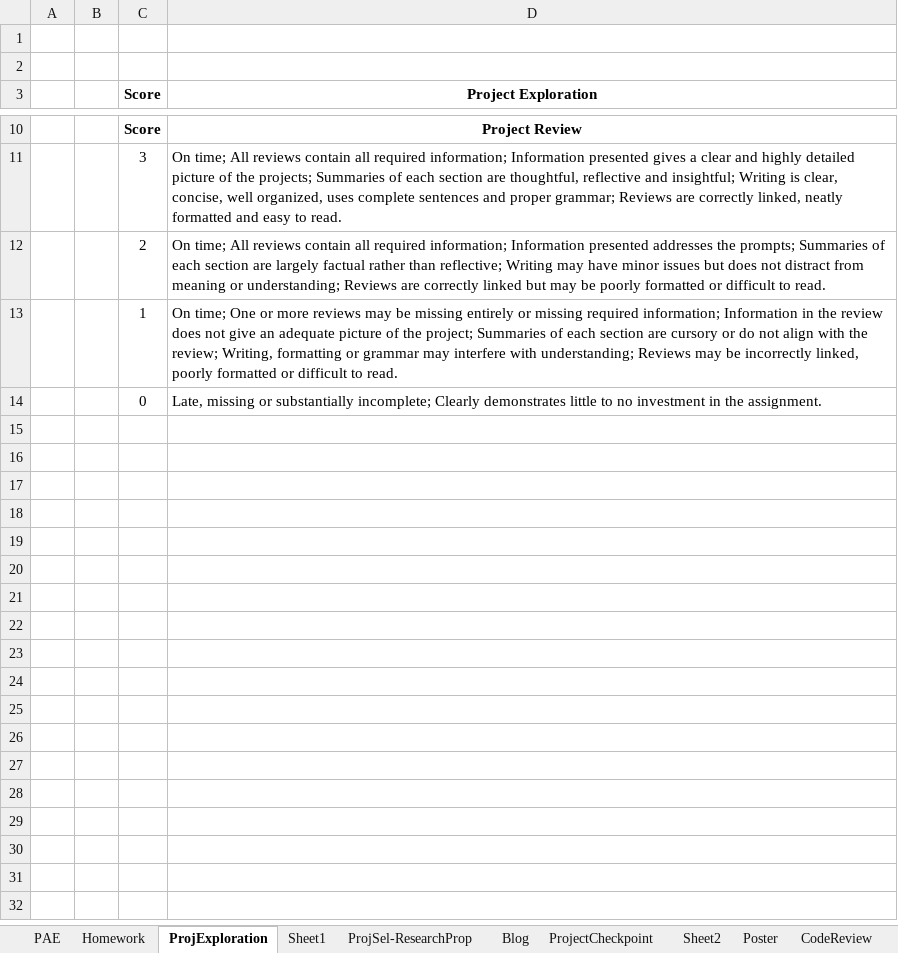
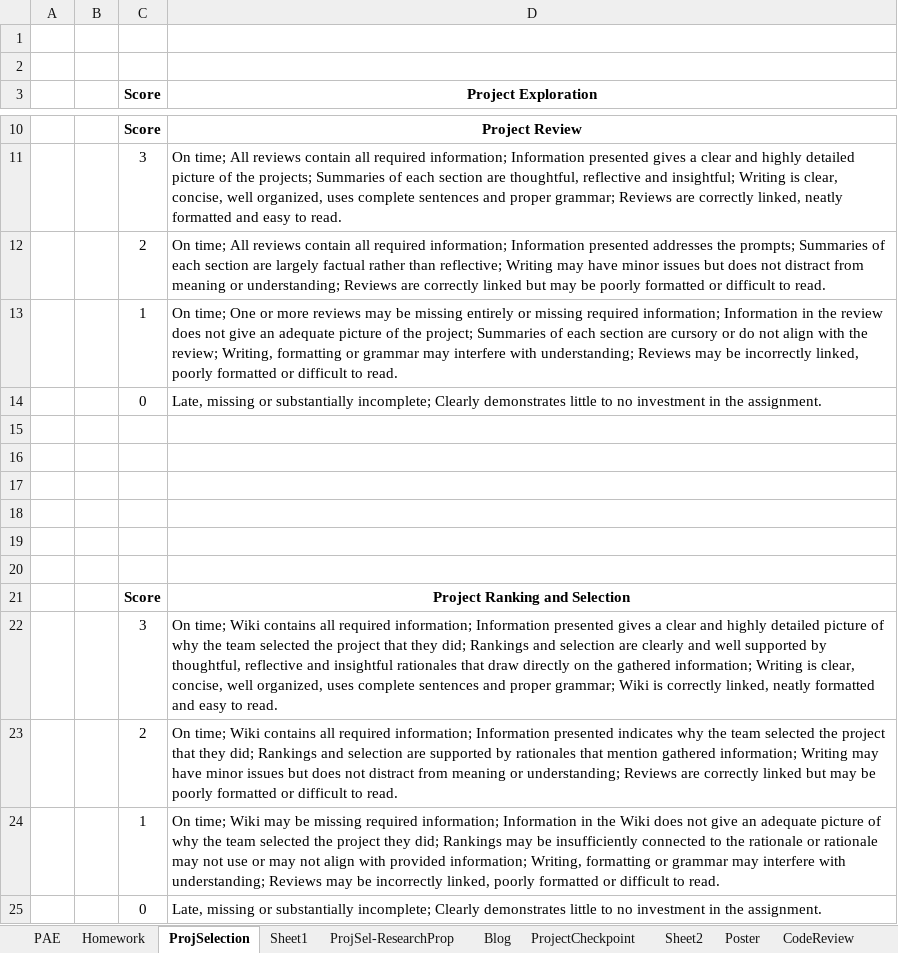
Before and after one commit to Dickinson-COMP-491-492/website, an Excel workbook: docs/Rubrics.xlsx, sheet ProjSelection, drawn as a sheet; only a part is shown, gaps mark what is left out; values as stored, in another font and other column widths than the file's, no borders; the diff names each change by its address in the sheet, - before the commit and + after, or states it on an @@ line.

Commit message:
Added A02c for Project Ranking and Selection

```diff
--- a/docs/Rubrics.xlsx (sheet ProjSelection)
+++ b/docs/Rubrics.xlsx (sheet ProjSelection)
-sheet tab: ProjExploration
+sheet tab: ProjSelection
+row 15: (empty)
+row 16: (empty)
+row 17: (empty)
+row 18: (empty)
+row 19: (empty)
+row 20: (empty)
+row 21:  |  | Score | Project Ranking and Selection
+row 22:  |  | 3 | On time; Wiki contains all required information; Information presented gives a clear and highly detailed picture of why the team selected the project that they did; Rankings and selection are clearly and well supported by thoughtful, reflective and insightful rationales that draw directly on the gathered information; Writing is clear, concise, well organized, uses complete sentences and proper grammar; Wiki is correctly linked, neatly formatted and easy to read.
+row 23:  |  | 2 | On time; Wiki contains all required information; Information presented indicates why the team selected the project that they did; Rankings and selection are supported by rationales that mention gathered information; Writing may have minor issues but does not distract from meaning or understanding; Reviews are correctly linked but may be poorly formatted or difficult to read.
+row 24:  |  | 1 | On time; Wiki may be missing required information; Information in the Wiki does not give an adequate picture of why the team selected the project they did; Rankings may be insufficiently connected to the rationale or rationale may not use or may not align with provided information; Writing, formatting or grammar may interfere with understanding; Reviews may be incorrectly linked, poorly formatted or difficult to read.
+row 25:  |  | 0 | Late, missing or substantially incomplete; Clearly demonstrates little to no investment in the assignment.
```
Also changed, not shown: 6 other files.
